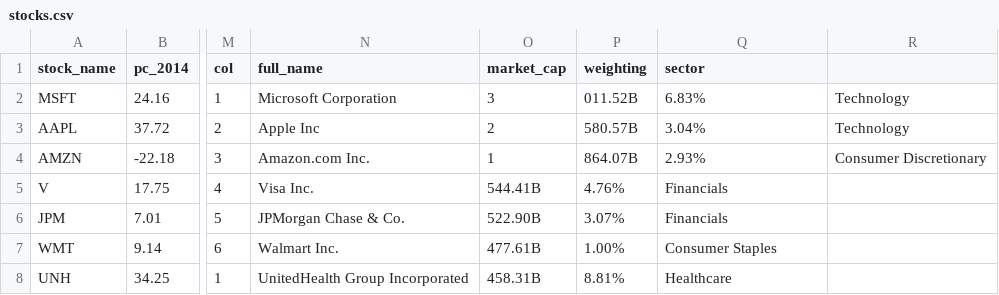
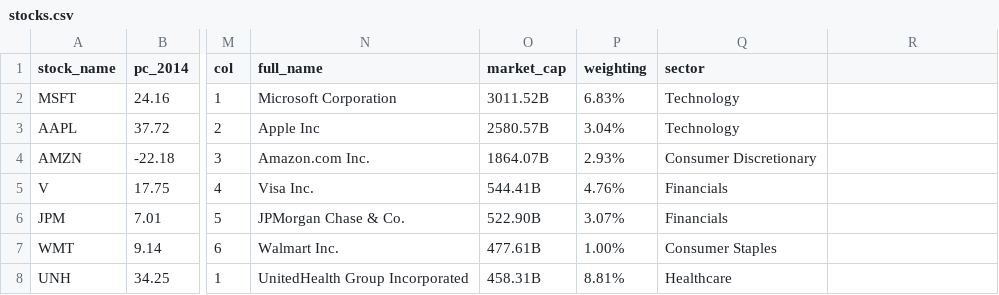
Before and after one commit to olaolatunbos/Robustness-of-BERT-and-roBERTa-fine-tuned-for-argument-mining, a CSV file: stocks.csv, drawn as a sheet; only a part is shown, gaps mark what is left out; the diff names each change by its address in the sheet, - before the commit and + after, or states it on an @@ line.

Commit message:
Update stocks.csv

```diff
--- a/stocks.csv
+++ b/stocks.csv
-O2 (market_cap): 3
+O2 (market_cap): 3011.52B
-P2 (weighting): 011.52B
+P2 (weighting): 6.83%
-Q2 (sector): 6.83%
+Q2 (sector): Technology
-R2:R3: Technology
+R2:R3: (empty)
-O3 (market_cap): 2
+O3 (market_cap): 2580.57B
-P3 (weighting): 580.57B
+P3 (weighting): 3.04%
-Q3 (sector): 3.04%
+Q3 (sector): Technology
-O4 (market_cap): 1
+O4 (market_cap): 1864.07B
-P4 (weighting): 864.07B
+P4 (weighting): 2.93%
-Q4 (sector): 2.93%
+Q4 (sector): Consumer Discretionary
-R4: Consumer Discretionary
+R4: (empty)
```
